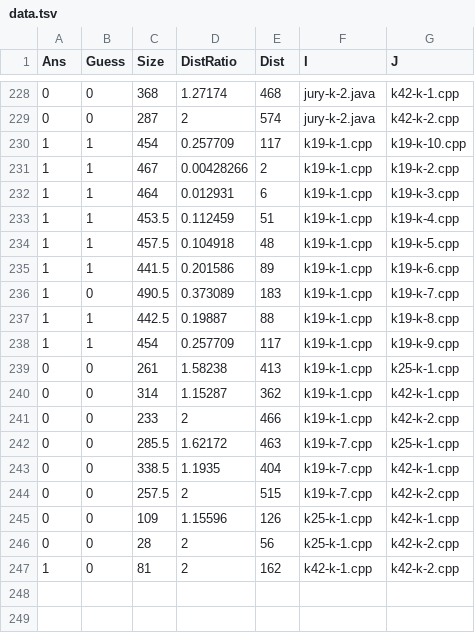
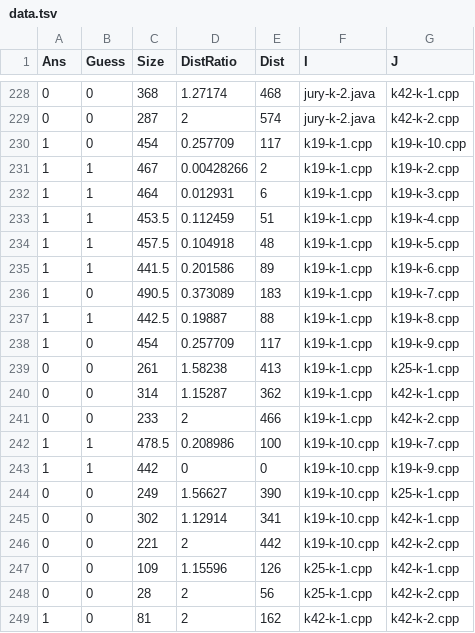
Before and after one commit to slava-sh/code-plagiarism-detector, a TSV file: data/russia-team-k/data.tsv, drawn as a sheet; only a part is shown, gaps mark what is left out.

```diff
--- a/data/russia-team-k/data.tsv
+++ b/data/russia-team-k/data.tsv
@@ -229,3 +229,3 @@ Ans	Guess	Size	DistRatio	Dist	I	J
 0	0	287	2	574	jury-k-2.java	k42-k-2.cpp
-1	1	454	0.257709	117	k19-k-1.cpp	k19-k-10.cpp
+1	0	454	0.257709	117	k19-k-1.cpp	k19-k-10.cpp
 1	1	467	0.00428266	2	k19-k-1.cpp	k19-k-2.cpp
@@ -237,3 +237,3 @@ Ans	Guess	Size	DistRatio	Dist	I	J
 1	1	442.5	0.19887	88	k19-k-1.cpp	k19-k-8.cpp
-1	1	454	0.257709	117	k19-k-1.cpp	k19-k-9.cpp
+1	0	454	0.257709	117	k19-k-1.cpp	k19-k-9.cpp
 0	0	261	1.58238	413	k19-k-1.cpp	k25-k-1.cpp
@@ -241,5 +241,7 @@ Ans	Guess	Size	DistRatio	Dist	I	J
 0	0	233	2	466	k19-k-1.cpp	k42-k-2.cpp
-0	0	285.5	1.62172	463	k19-k-7.cpp	k25-k-1.cpp
-0	0	338.5	1.1935	404	k19-k-7.cpp	k42-k-1.cpp
-0	0	257.5	2	515	k19-k-7.cpp	k42-k-2.cpp
+1	1	478.5	0.208986	100	k19-k-10.cpp	k19-k-7.cpp
+1	1	442	0	0	k19-k-10.cpp	k19-k-9.cpp
+0	0	249	1.56627	390	k19-k-10.cpp	k25-k-1.cpp
+0	0	302	1.12914	341	k19-k-10.cpp	k42-k-1.cpp
+0	0	221	2	442	k19-k-10.cpp	k42-k-2.cpp
 0	0	109	1.15596	126	k25-k-1.cpp	k42-k-1.cpp
```
Also changed, not shown: data/russia-team-c/data.tsv, 7 other files.
